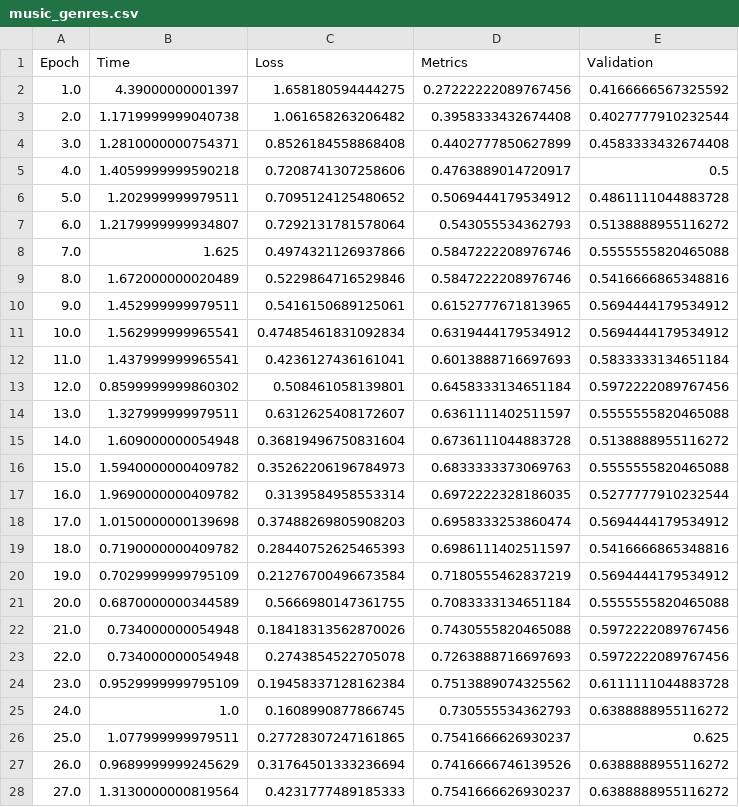
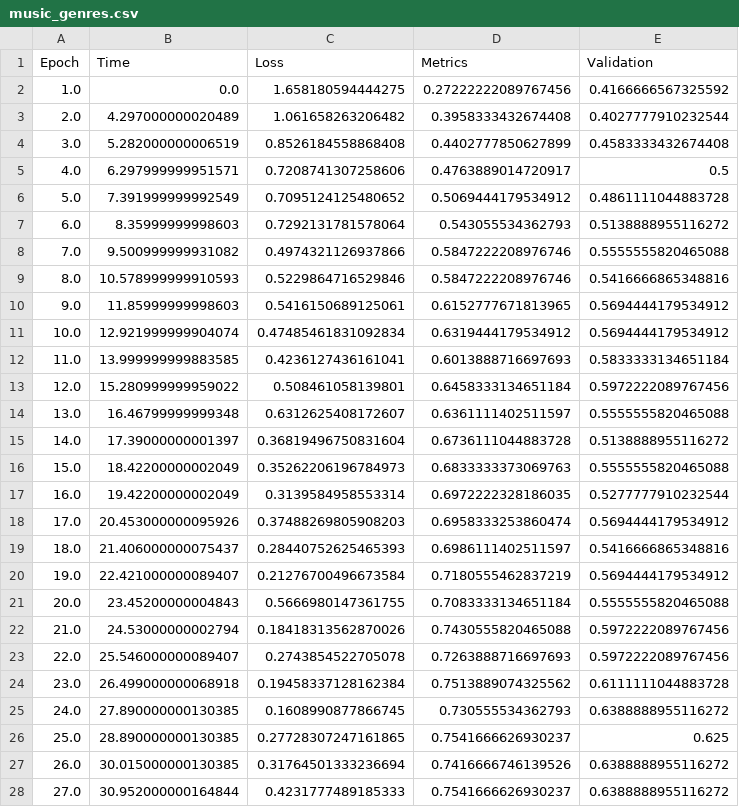
Before and after one commit to Imetomi/Deep-Learning-Shuffle-Algorithm, a CSV file: logs/sorting/music_genres.csv, drawn as a sheet; only a part is shown; the diff covers the shown part only.

Commit message:
music genres - plots

```diff
--- a/logs/sorting/music_genres.csv
+++ b/logs/sorting/music_genres.csv
@@ -1,28 +1,28 @@
 Epoch,Time,Loss,Metrics,Validation
-1.0,4.39000000001397,1.658180594444275,0.27222222089767456,0.4166666567325592
-2.0,1.1719999999040738,1.061658263206482,0.3958333432674408,0.4027777910232544
-3.0,1.2810000000754371,0.8526184558868408,0.4402777850627899,0.4583333432674408
-4.0,1.4059999999590218,0.7208741307258606,0.4763889014720917,0.5
-5.0,1.202999999979511,0.7095124125480652,0.5069444179534912,0.4861111044883728
-6.0,1.2179999999934807,0.7292131781578064,0.543055534362793,0.5138888955116272
-7.0,1.625,0.4974321126937866,0.5847222208976746,0.5555555820465088
-8.0,1.672000000020489,0.5229864716529846,0.5847222208976746,0.5416666865348816
-9.0,1.452999999979511,0.5416150689125061,0.6152777671813965,0.5694444179534912
-10.0,1.562999999965541,0.47485461831092834,0.6319444179534912,0.5694444179534912
-11.0,1.437999999965541,0.4236127436161041,0.6013888716697693,0.5833333134651184
-12.0,0.8599999999860302,0.508461058139801,0.6458333134651184,0.5972222089767456
-13.0,1.327999999979511,0.6312625408172607,0.6361111402511597,0.5555555820465088
-14.0,1.609000000054948,0.36819496750831604,0.6736111044883728,0.5138888955116272
-15.0,1.5940000000409782,0.35262206196784973,0.6833333373069763,0.5555555820465088
-16.0,1.9690000000409782,0.3139584958553314,0.6972222328186035,0.5277777910232544
-17.0,1.0150000000139698,0.37488269805908203,0.6958333253860474,0.5694444179534912
-18.0,0.7190000000409782,0.28440752625465393,0.6986111402511597,0.5416666865348816
-19.0,0.7029999999795109,0.21276700496673584,0.7180555462837219,0.5694444179534912
-20.0,0.6870000000344589,0.5666980147361755,0.7083333134651184,0.5555555820465088
-21.0,0.734000000054948,0.18418313562870026,0.7430555820465088,0.5972222089767456
-22.0,0.734000000054948,0.2743854522705078,0.7263888716697693,0.5972222089767456
-23.0,0.9529999999795109,0.19458337128162384,0.7513889074325562,0.6111111044883728
-24.0,1.0,0.1608990877866745,0.730555534362793,0.6388888955116272
-25.0,1.077999999979511,0.27728307247161865,0.7541666626930237,0.625
-26.0,0.9689999999245629,0.31764501333236694,0.7416666746139526,0.6388888955116272
-27.0,1.3130000000819564,0.4231777489185333,0.7541666626930237,0.6388888955116272
+1.0,0.0,1.658180594444275,0.27222222089767456,0.4166666567325592
+2.0,4.297000000020489,1.061658263206482,0.3958333432674408,0.4027777910232544
+3.0,5.282000000006519,0.8526184558868408,0.4402777850627899,0.4583333432674408
+4.0,6.297999999951571,0.7208741307258606,0.4763889014720917,0.5
+5.0,7.391999999992549,0.7095124125480652,0.5069444179534912,0.4861111044883728
+6.0,8.35999999998603,0.7292131781578064,0.543055534362793,0.5138888955116272
+7.0,9.500999999931082,0.4974321126937866,0.5847222208976746,0.5555555820465088
+8.0,10.578999999910593,0.5229864716529846,0.5847222208976746,0.5416666865348816
+9.0,11.85999999998603,0.5416150689125061,0.6152777671813965,0.5694444179534912
+10.0,12.921999999904074,0.47485461831092834,0.6319444179534912,0.5694444179534912
+11.0,13.999999999883585,0.4236127436161041,0.6013888716697693,0.5833333134651184
+12.0,15.280999999959022,0.508461058139801,0.6458333134651184,0.5972222089767456
+13.0,16.46799999999348,0.6312625408172607,0.6361111402511597,0.5555555820465088
+14.0,17.39000000001397,0.36819496750831604,0.6736111044883728,0.5138888955116272
+15.0,18.42200000002049,0.35262206196784973,0.6833333373069763,0.5555555820465088
+16.0,19.42200000002049,0.3139584958553314,0.6972222328186035,0.5277777910232544
+17.0,20.453000000095926,0.37488269805908203,0.6958333253860474,0.5694444179534912
+18.0,21.406000000075437,0.28440752625465393,0.6986111402511597,0.5416666865348816
+19.0,22.421000000089407,0.21276700496673584,0.7180555462837219,0.5694444179534912
+20.0,23.45200000004843,0.5666980147361755,0.7083333134651184,0.5555555820465088
+21.0,24.53000000002794,0.18418313562870026,0.7430555820465088,0.5972222089767456
+22.0,25.546000000089407,0.2743854522705078,0.7263888716697693,0.5972222089767456
+23.0,26.499000000068918,0.19458337128162384,0.7513889074325562,0.6111111044883728
+24.0,27.890000000130385,0.1608990877866745,0.730555534362793,0.6388888955116272
+25.0,28.890000000130385,0.27728307247161865,0.7541666626930237,0.625
+26.0,30.015000000130385,0.31764501333236694,0.7416666746139526,0.6388888955116272
+27.0,30.952000000164844,0.4231777489185333,0.7541666626930237,0.6388888955116272
```
Also changed, not shown: 23 edited cells elsewhere in this file, logs/original/music_genres.csv, logs/windowed/music_genres.csv, 3 other files.
